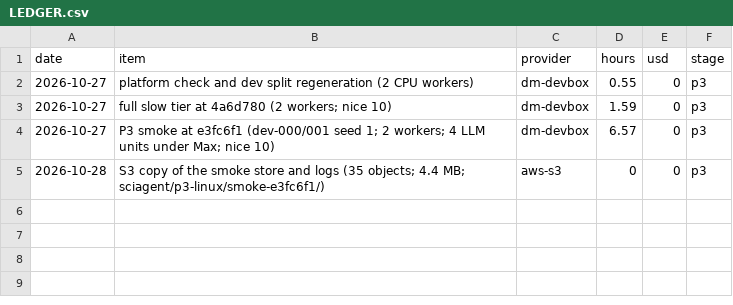
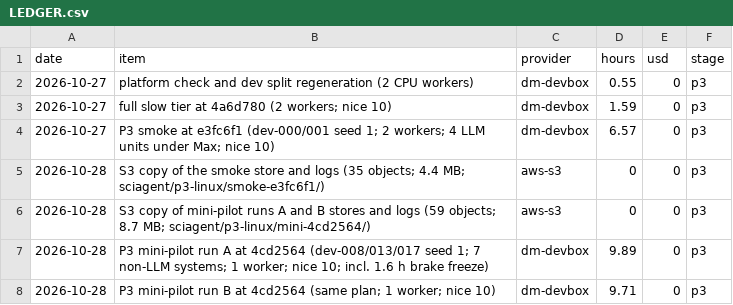
Before and after one commit to ebinezer-rajaram/sciagent, a CSV file: docs/v2/LEDGER.csv, drawn as a sheet; the diff names each change by its address in the sheet, - before the commit and + after, or states it on an @@ line.

Commit message:
Queue and ledger: lane session 9 (mini-pilot run B done, gate measured, verdict after 13:00Z; combined-tree slow tier passes)

```diff
--- a/docs/v2/LEDGER.csv
+++ b/docs/v2/LEDGER.csv
+row 6: 2026-10-28 | S3 copy of mini-pilot runs A and B stores and logs (59 objects; 8.7 MB; sciagent/p3-linux/mini-4cd2564/) | aws-s3 | 0 | 0 | p3
+row 7: 2026-10-28 | P3 mini-pilot run A at 4cd2564 (dev-008/013/017 seed 1; 7 non-LLM systems; 1 worker; nice 10; incl. 1.6 h brake freeze) | dm-devbox | 9.89 | 0 | p3
+row 8: 2026-10-28 | P3 mini-pilot run B at 4cd2564 (same plan; 1 worker; nice 10) | dm-devbox | 9.71 | 0 | p3
```
Also changed, not shown: 1 other file.
